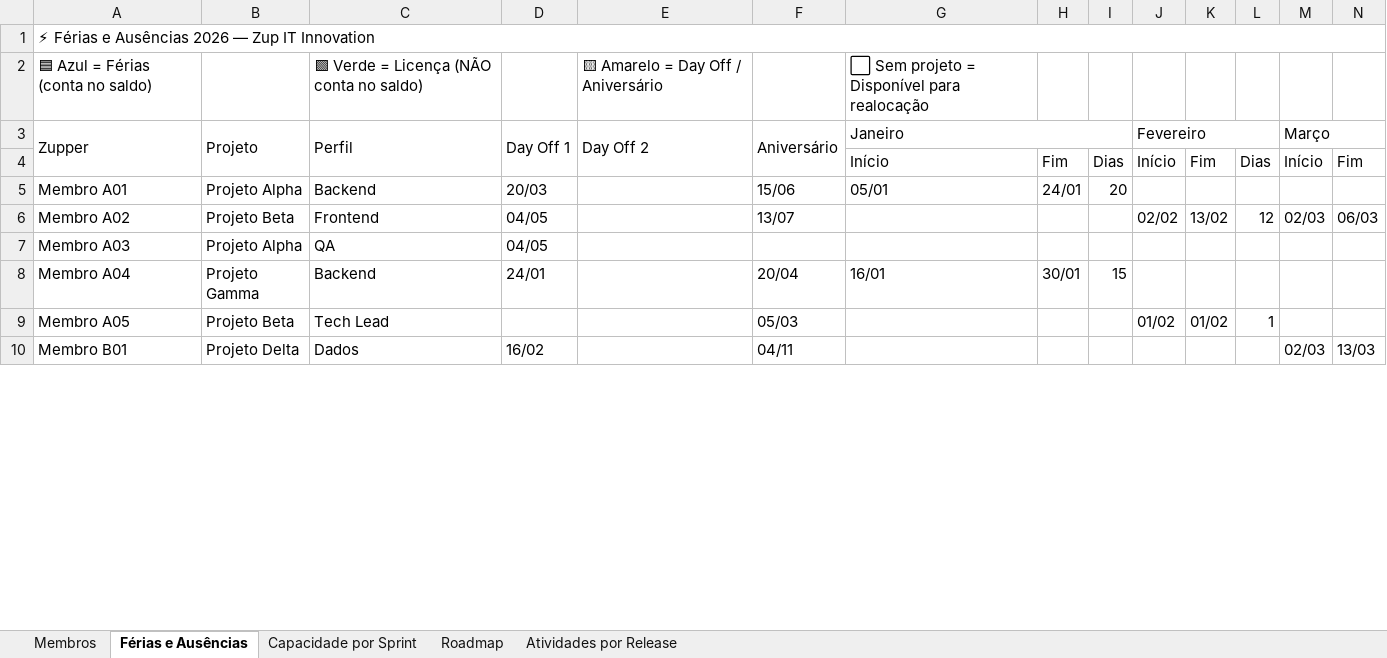
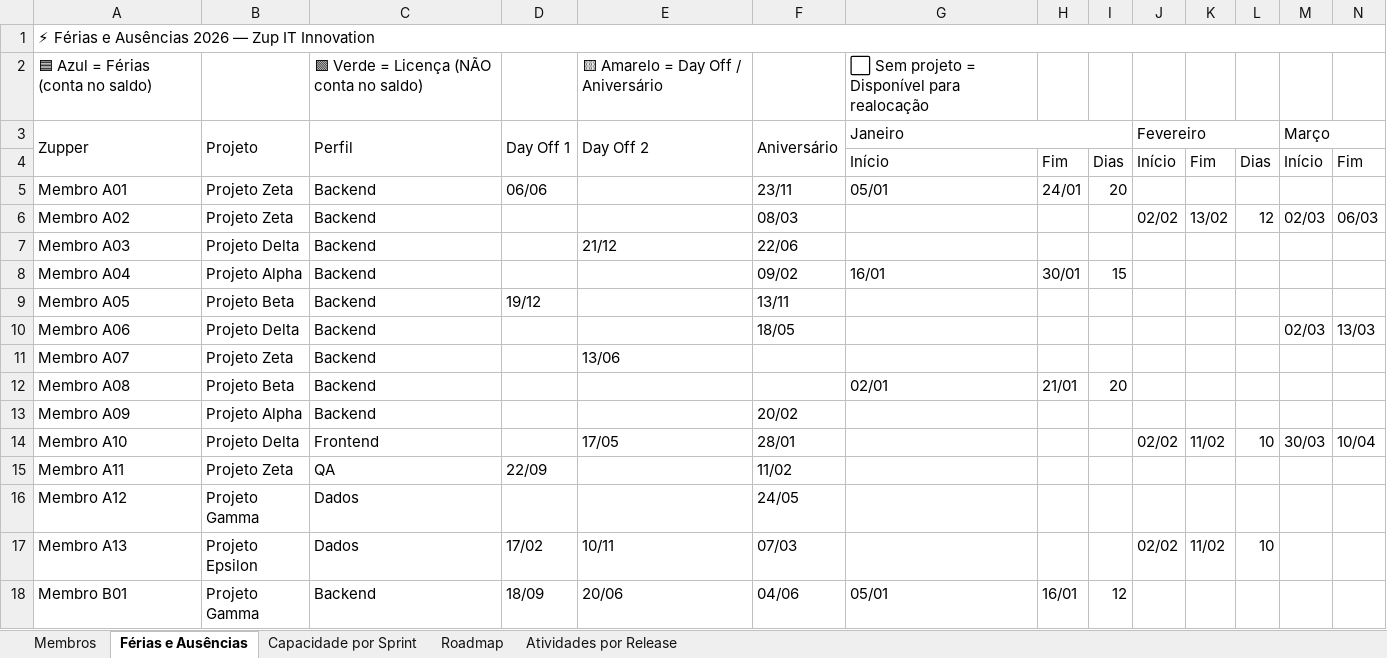
Before and after one commit to allan-ribeiro-zup/zup-capacity-dashboard, an Excel workbook: template_capacity_zup.xlsx, sheet Férias e Ausências, drawn as a sheet; only a part is shown; values as stored, in another font and other column widths than the file's, no cell formats; rows hold the shown columns only; the diff covers the shown part only; the diff names each change by its address in the sheet, - before the commit and + after, or states it on an @@ line.

```diff
--- a/template_capacity_zup.xlsx (sheet Férias e Ausências)
+++ b/template_capacity_zup.xlsx (sheet Férias e Ausências)
-B5 (Projeto): Projeto Alpha
+B5 (Projeto): Projeto Zeta
-D5 (Day Off 1): 20/03
+D5 (Day Off 1): 06/06
-F5 (Aniversário): 15/06
+F5 (Aniversário): 23/11
-B6 (Projeto): Projeto Beta
+B6 (Projeto): Projeto Zeta
-C6 (Perfil): Frontend
+C6 (Perfil): Backend
-D6:D7 (Day Off 1): 04/05
+D6:D7 (Day Off 1): (empty)
-F6 (Aniversário): 13/07
+F6 (Aniversário): 08/03
-B7 (Projeto): Projeto Alpha
+B7 (Projeto): Projeto Delta
-C7 (Perfil): QA
+C7 (Perfil): Backend
-E7 (Day Off 2): (empty)
+E7 (Day Off 2): 21/12
-F7 (Aniversário): (empty)
+F7 (Aniversário): 22/06
-B8 (Projeto): Projeto Gamma
+B8 (Projeto): Projeto Alpha
-D8 (Day Off 1): 24/01
+D8 (Day Off 1): (empty)
-F8 (Aniversário): 20/04
+F8 (Aniversário): 09/02
-C9 (Perfil): Tech Lead
+C9 (Perfil): Backend
-D9 (Day Off 1): (empty)
+D9 (Day Off 1): 19/12
-F9 (Aniversário): 05/03
+F9 (Aniversário): 13/11
-J9 (Fevereiro): 01/02
+J9 (Fevereiro): (empty)
-K9: 01/02
+K9: (empty)
-L9: 1
+L9: (empty)
-A10 (Zupper): Membro B01
+A10 (Zupper): Membro A06
-C10 (Perfil): Dados
+C10 (Perfil): Backend
-D10 (Day Off 1): 16/02
+D10 (Day Off 1): (empty)
-F10 (Aniversário): 04/11
+F10 (Aniversário): 18/05
+row 11: Membro A07 | Projeto Zeta | Backend |  | 13/06
+row 12: Membro A08 | Projeto Beta | Backend |  |  |  | 02/01 | 21/01 | 20
+row 13: Membro A09 | Projeto Alpha | Backend |  |  | 20/02
+row 14: Membro A10 | Projeto Delta | Frontend |  | 17/05 | 28/01 |  |  |  | 02/02 | 11/02 | 10 | 30/03 | 10/04
+row 15: Membro A11 | Projeto Zeta | QA | 22/09 |  | 11/02
+row 16: Membro A12 | Projeto Gamma | Dados |  |  | 24/05
+row 17: Membro A13 | Projeto Epsilon | Dados | 17/02 | 10/11 | 07/03 |  |  |  | 02/02 | 11/02 | 10
+row 18: Membro B01 | Projeto Gamma | Backend | 18/09 | 20/06 | 04/06 | 05/01 | 16/01 | 12
```
Also changed, not shown: 25 added rows and 149 edited cells elsewhere in this sheet, sheet Roadmap, sheet Membros, sheet Capacidade por Sprint, sheet Atividades por Release, cell formats.
